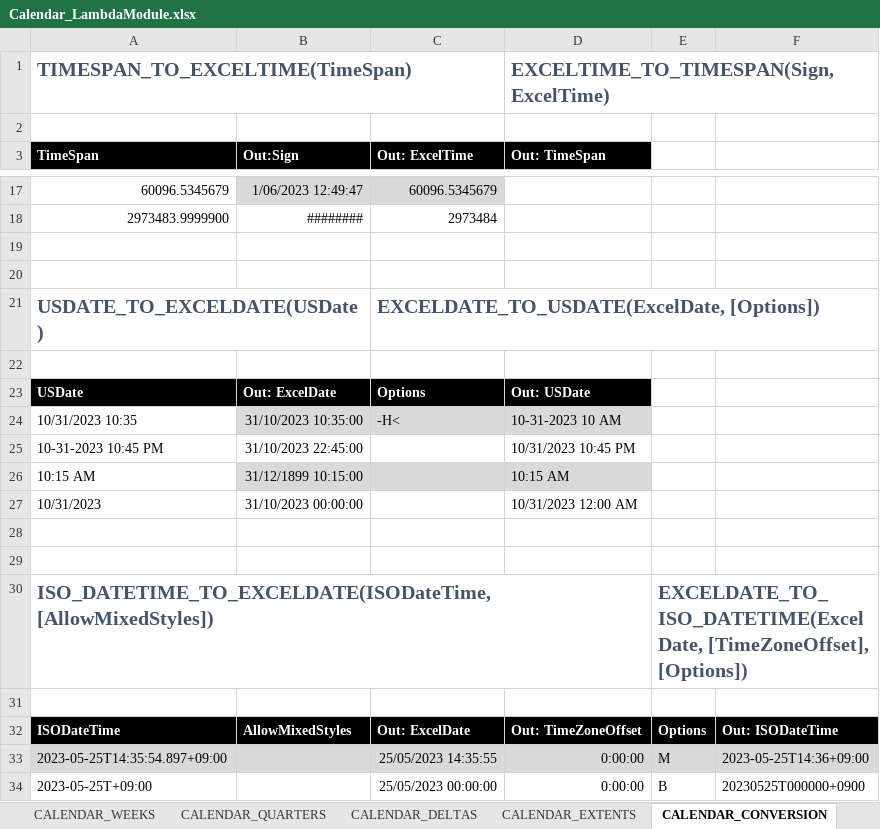
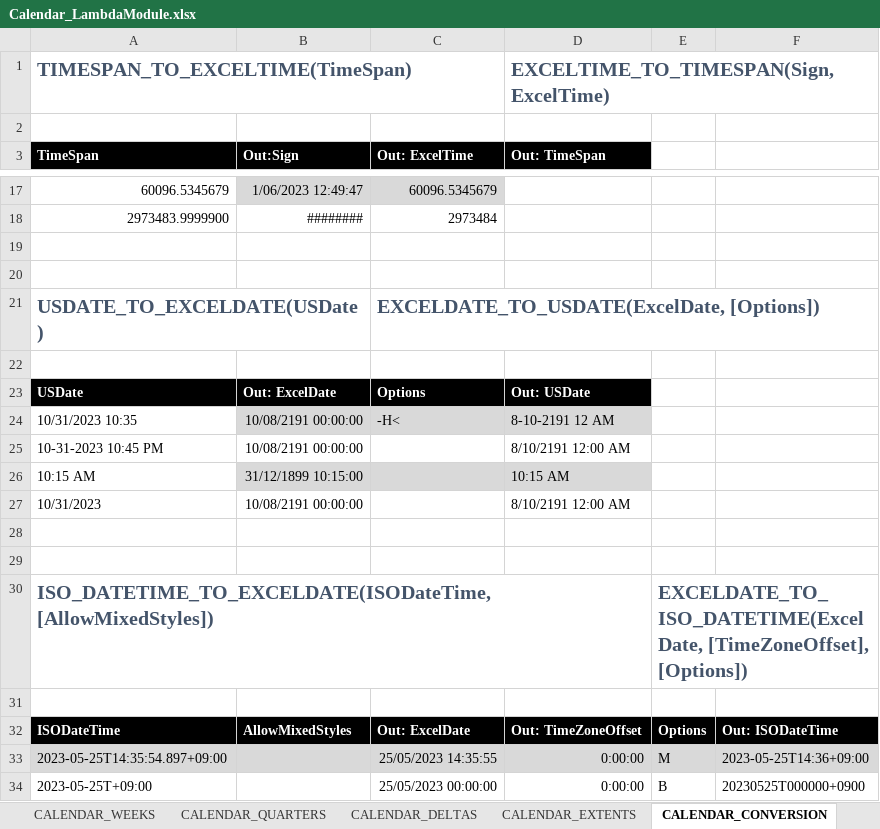
Before and after one commit to the-boobook/Excel-Lambda-Chrono, an Excel workbook: Release/Calendar_LambdaModule.xlsx, sheet CALENDAR_CONVERSION, drawn as a sheet; only a part is shown, gaps mark what is left out; values as stored, in another font and other column widths than the file's, no borders; table styles not drawn; the diff names each change by its address in the sheet, - before the commit and + after, or states it on an @@ line.

```diff
--- a/Release/Calendar_LambdaModule.xlsx (sheet CALENDAR_CONVERSION)
+++ b/Release/Calendar_LambdaModule.xlsx (sheet CALENDAR_CONVERSION)
-B24 (Out:Sign): 31/10/2023 10:35:00
+B24 (Out:Sign): 10/08/2191 00:00:00
-D24 (Out: TimeSpan): 10-31-2023 10 AM
+D24 (Out: TimeSpan): 8-10-2191 12 AM
-B25 (Out:Sign): 31/10/2023 22:45:00
+B25 (Out:Sign): 10/08/2191 00:00:00
-D25 (Out: TimeSpan): 10/31/2023 10:45 PM
+D25 (Out: TimeSpan): 8/10/2191 12:00 AM
-B27 (Out:Sign): 31/10/2023 00:00:00
+B27 (Out:Sign): 10/08/2191 00:00:00
-D27 (Out: TimeSpan): 10/31/2023 12:00 AM
+D27 (Out: TimeSpan): 8/10/2191 12:00 AM
```
Also changed, not shown: sheet CALENDAR_TIMESPAN, sheet CALENDAR_GENERAL, sheet CALENDAR_DATETIME, sheet CALENDAR_TIMEZONES, formulas that keep their value, 2 other files.
